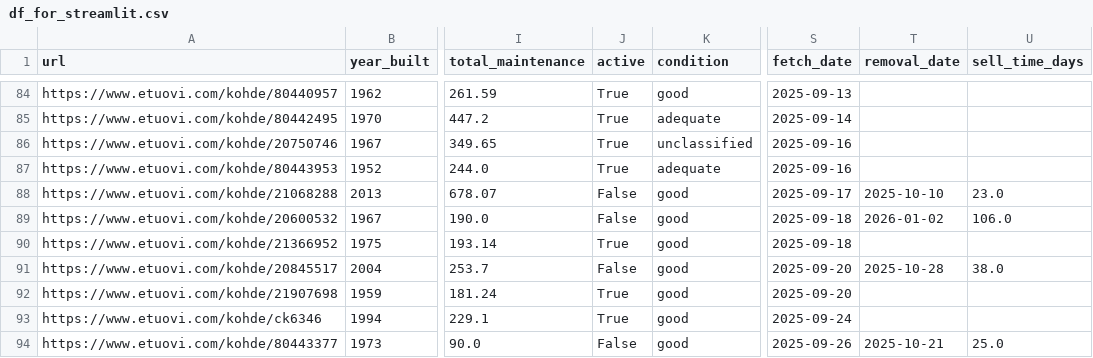
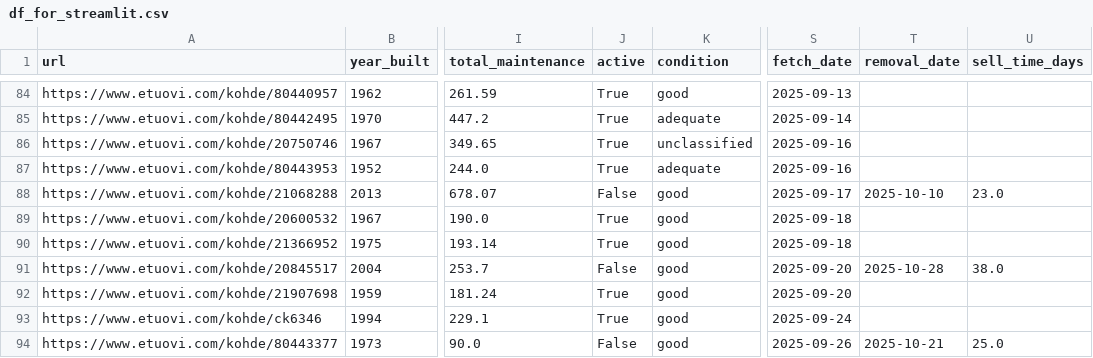
Before and after one commit to setuukka/etuovi, a CSV file: df_for_streamlit.csv, drawn as a sheet; only a part is shown, gaps mark what is left out; the diff names each change by its address in the sheet, - before the commit and + after, or states it on an @@ line.

Commit message:
Nightly update Wed Jan  7 05:00:02 AM EET 2026

```diff
--- a/df_for_streamlit.csv
+++ b/df_for_streamlit.csv
-J89 (active): False
+J89 (active): True
-T89 (removal_date): 2026-01-02
+T89 (removal_date): (empty)
-U89 (sell_time_days): 106.0
+U89 (sell_time_days): (empty)
```
